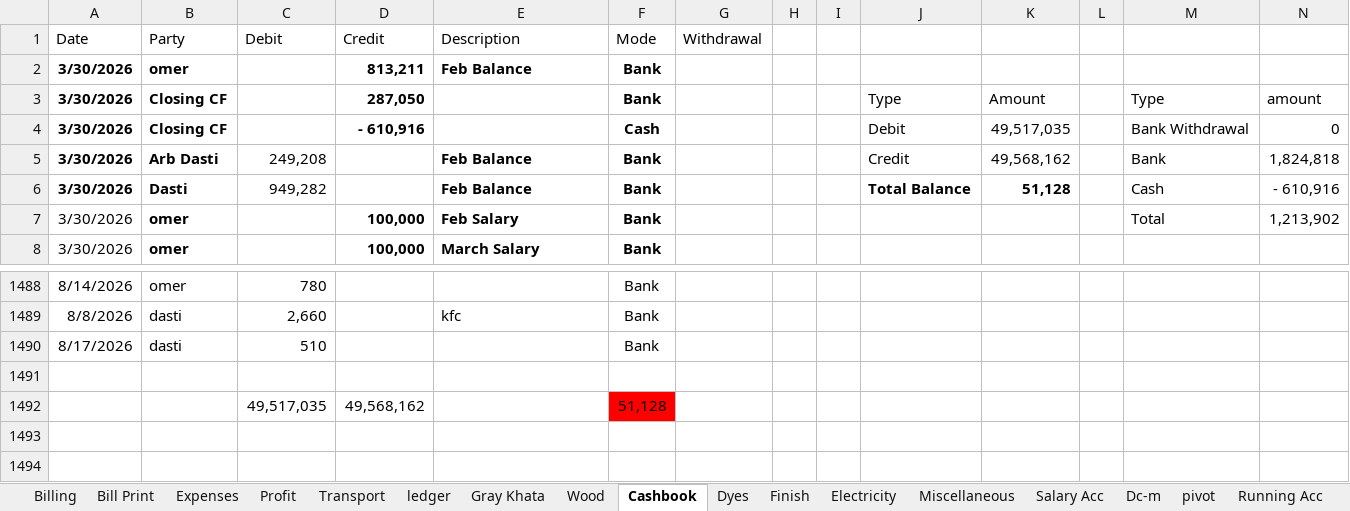
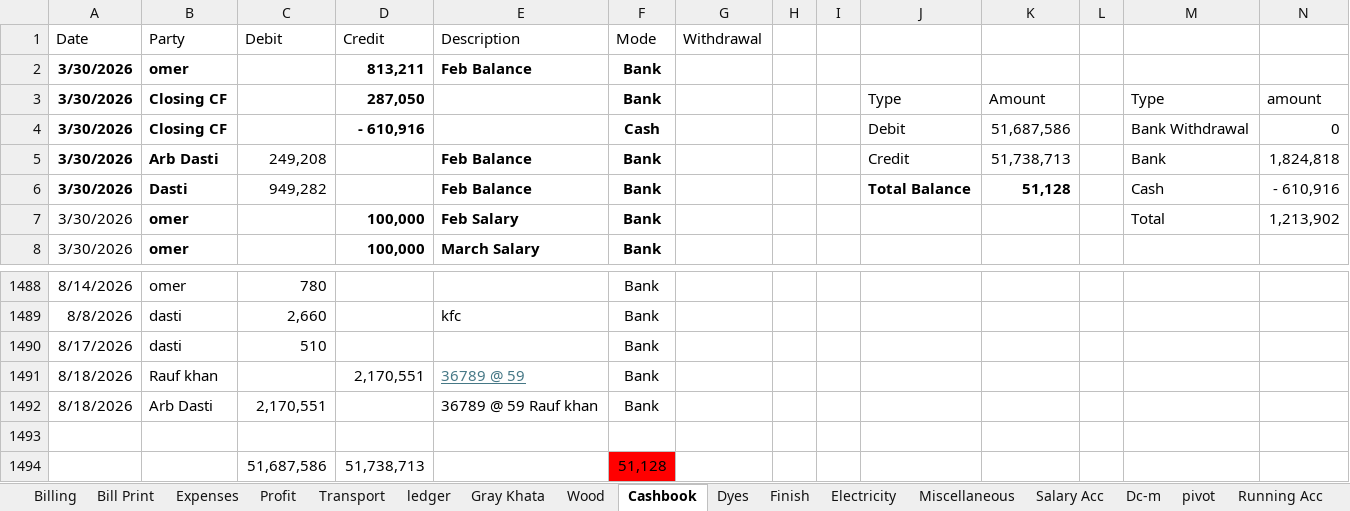
Before and after one commit to omerrazzaq4/Alhamd_April, an Excel workbook: Factory_Khata_April.xlsx, sheet Cashbook, drawn as a sheet; only a part is shown, gaps mark what is left out; values as stored, in another font and other column widths than the file's, no borders; charts and pictures and table styles not drawn; removed rows and columns are numbered as before the commit, all else as after; rows hold the shown columns only; the diff names each change by its address in the sheet, - before the commit and + after, or states it on an @@ line.

```diff
--- a/Factory_Khata_April.xlsx (sheet Cashbook)
+++ b/Factory_Khata_April.xlsx (sheet Cashbook)
-K4: 49,517,035
+K4: 51,687,586
-K5: 49,568,162
+K5: 51,738,713
+row 1491: 8/18/2026 | Rauf khan |  | 2,170,551 | 36789 @ 59 | Bank
+row 1492: 8/18/2026 | Arb Dasti | 2,170,551 |  | 36789 @ 59 Rauf khan | Bank
-row 1492:  |  | 49,517,035 | 49,568,162 |  | 51,128
+row 1494:  |  | 51,687,586 | 51,738,713 |  | 51,128
```
Also changed, not shown: sheet ledger, sheet Expenses, sheet Billing, sheet Profit, sheet Bill Print, sheet Balance, charts or pictures.
